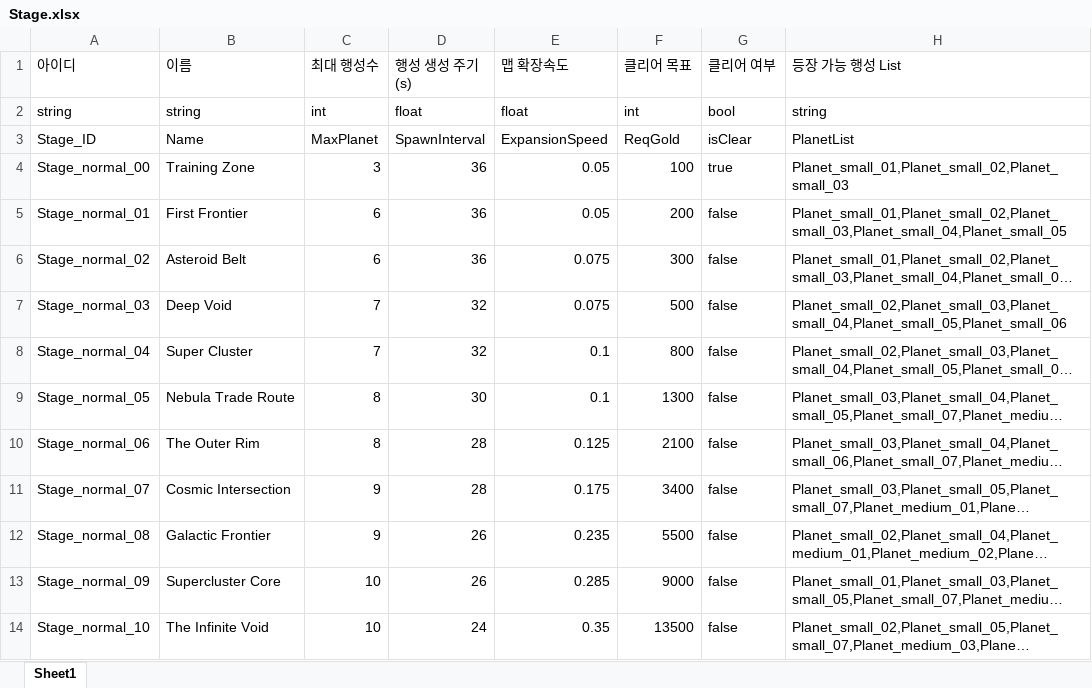
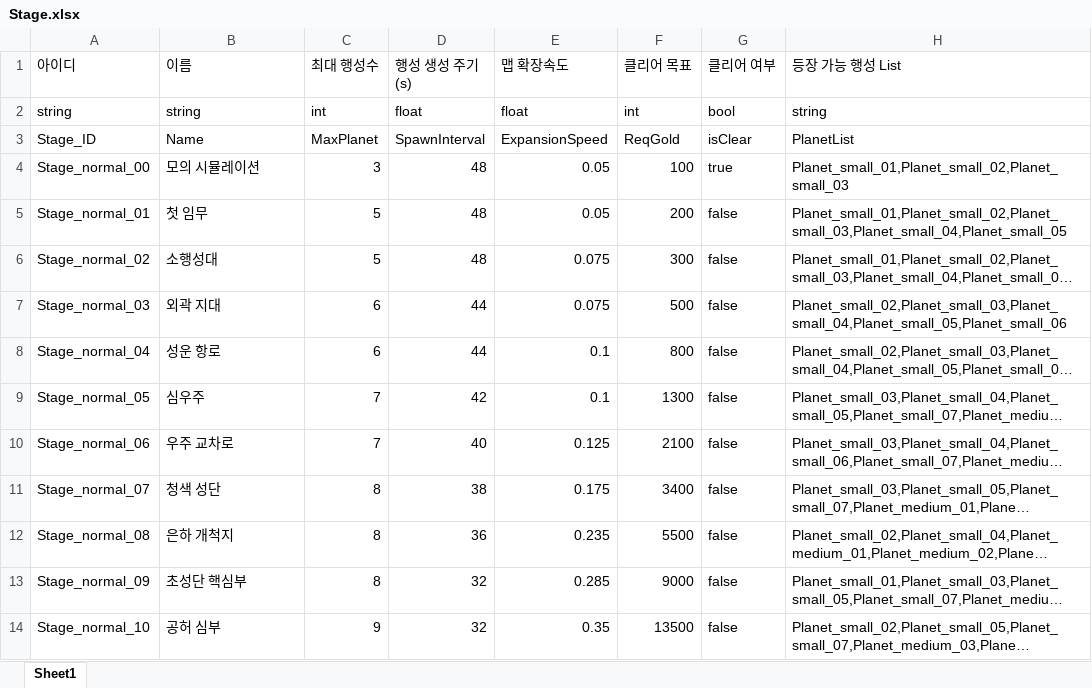
Before and after one commit to iThing1/Unity_2DMiniProject, an Excel workbook: JsonConverter/ExcelFiles/Stage.xlsx, sheet Sheet1, drawn as a sheet; long unchanged cells end in …; values as stored, in another font and other column widths than the file's, no borders; the diff names each change by its address in the sheet, - before the commit and + after, or states it on an @@ line.

Commit message:
[Update] GamePLay팝업 상세 구현
[수정]
- StageStart, StageFailed, StageClear 디자인 변경 및 내용 추가
 StageStart: 목표 골드 시각화
 StageFailed: 플레이 타임만 표시
 StageClear: 클리어 타임, 총 점수 표기 및 상세 점수내역 토글기능 추가
- StageClear 조건 설정에 따라 버튼 클릭시 Context.Gold 차감 후 Clear팝업 출력
- Planet 스폰 주기 수정 및 시간 표기용 MathUtility 메서드 추가

```diff
--- a/JsonConverter/ExcelFiles/Stage.xlsx (sheet Sheet1)
+++ b/JsonConverter/ExcelFiles/Stage.xlsx (sheet Sheet1)
-B4 (이름): Training Zone
+B4 (이름): 모의 시뮬레이션
-D4:D6 (행성 생성 주기(s)): 36
+D4:D6 (행성 생성 주기(s)): 48
-B5 (이름): First Frontier
+B5 (이름): 첫 임무
-C5:C6 (최대 행성수): 6
+C5:C6 (최대 행성수): 5
-B6 (이름): Asteroid Belt
+B6 (이름): 소행성대
-B7 (이름): Deep Void
+B7 (이름): 외곽 지대
-C7:C8 (최대 행성수): 7
+C7:C8 (최대 행성수): 6
-D7:D8 (행성 생성 주기(s)): 32
+D7:D8 (행성 생성 주기(s)): 44
-B8 (이름): Super Cluster
+B8 (이름): 성운 항로
-B9 (이름): Nebula Trade Route
+B9 (이름): 심우주
-C9:C10 (최대 행성수): 8
+C9:C10 (최대 행성수): 7
-D9 (행성 생성 주기(s)): 30
+D9 (행성 생성 주기(s)): 42
-B10 (이름): The Outer Rim
+B10 (이름): 우주 교차로
-D10 (행성 생성 주기(s)): 28
+D10 (행성 생성 주기(s)): 40
-B11 (이름): Cosmic Intersection
+B11 (이름): 청색 성단
-C11:C12 (최대 행성수): 9
+C11:C12 (최대 행성수): 8
-D11 (행성 생성 주기(s)): 28
+D11 (행성 생성 주기(s)): 38
-B12 (이름): Galactic Frontier
+B12 (이름): 은하 개척지
-D12 (행성 생성 주기(s)): 26
+D12 (행성 생성 주기(s)): 36
-B13 (이름): Supercluster Core
+B13 (이름): 초성단 핵심부
-C13 (최대 행성수): 10
+C13 (최대 행성수): 8
-D13 (행성 생성 주기(s)): 26
+D13 (행성 생성 주기(s)): 32
-B14 (이름): The Infinite Void
+B14 (이름): 공허 심부
-C14 (최대 행성수): 10
+C14 (최대 행성수): 9
-D14 (행성 생성 주기(s)): 24
+D14 (행성 생성 주기(s)): 32
```
Also changed, not shown: 10 other files.
